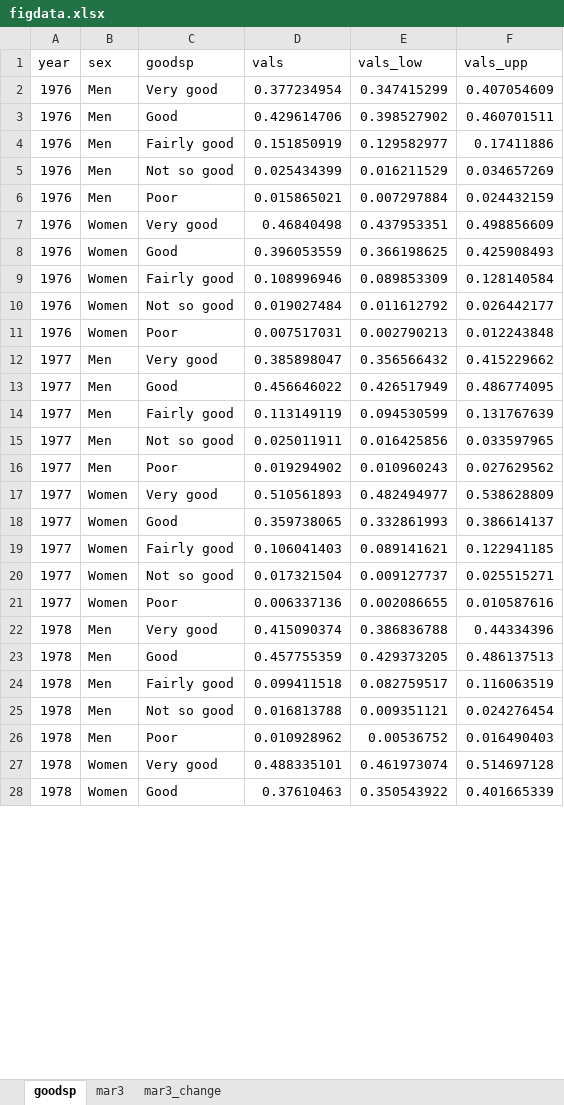
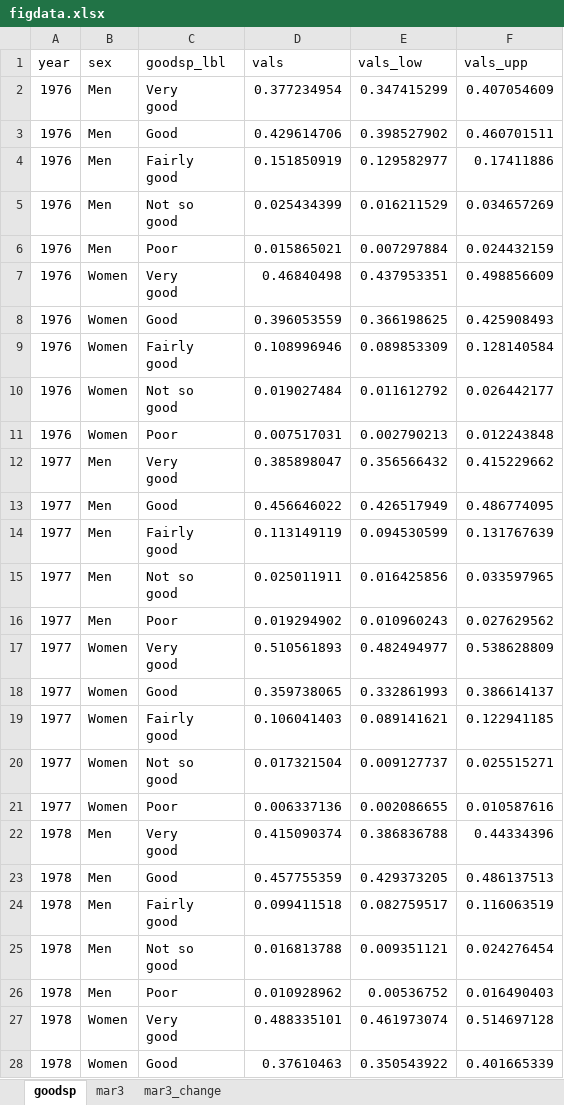
Before and after one commit to jrpepin/MTF_Marriage, an Excel workbook: docs/figdata.xlsx, sheet goodsp, drawn as a sheet; only a part is shown; values as stored, in another font and other column widths than the file's, no borders; ↵ is a line break in a cell; the diff covers the shown part only; the diff names each change by its address in the sheet, - before the commit and + after, or states it on an @@ line.

```diff
--- a/docs/figdata.xlsx (sheet goodsp)
+++ b/docs/figdata.xlsx (sheet goodsp)
-C1: goodsp
+C1: goodsp_lbl
-C2 (goodsp_lbl): Very good
+C2 (goodsp_lbl): Very ↵ good
-C4 (goodsp_lbl): Fairly good
+C4 (goodsp_lbl): Fairly ↵ good
-C5 (goodsp_lbl): Not so good
+C5 (goodsp_lbl): Not so ↵ good
-C7 (goodsp_lbl): Very good
+C7 (goodsp_lbl): Very ↵ good
-C9 (goodsp_lbl): Fairly good
+C9 (goodsp_lbl): Fairly ↵ good
-C10 (goodsp_lbl): Not so good
+C10 (goodsp_lbl): Not so ↵ good
-C12 (goodsp_lbl): Very good
+C12 (goodsp_lbl): Very ↵ good
-C14 (goodsp_lbl): Fairly good
+C14 (goodsp_lbl): Fairly ↵ good
-C15 (goodsp_lbl): Not so good
+C15 (goodsp_lbl): Not so ↵ good
-C17 (goodsp_lbl): Very good
+C17 (goodsp_lbl): Very ↵ good
-C19 (goodsp_lbl): Fairly good
+C19 (goodsp_lbl): Fairly ↵ good
-C20 (goodsp_lbl): Not so good
+C20 (goodsp_lbl): Not so ↵ good
-C22 (goodsp_lbl): Very good
+C22 (goodsp_lbl): Very ↵ good
-C24 (goodsp_lbl): Fairly good
+C24 (goodsp_lbl): Fairly ↵ good
-C25 (goodsp_lbl): Not so good
+C25 (goodsp_lbl): Not so ↵ good
-C27 (goodsp_lbl): Very good
+C27 (goodsp_lbl): Very ↵ good
```
Also changed, not shown: 266 edited cells elsewhere in this sheet, sheet mar3, sheet mar3_change, 5 other files.
